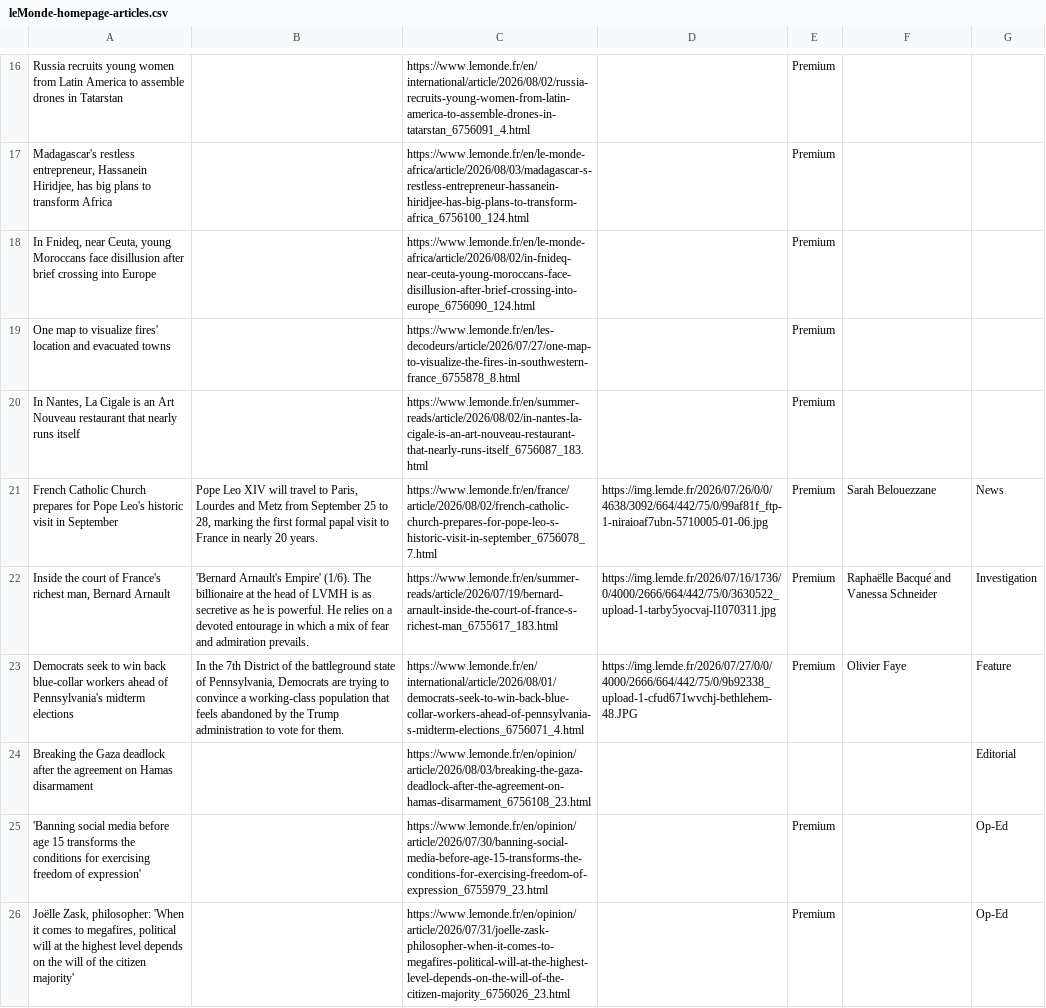
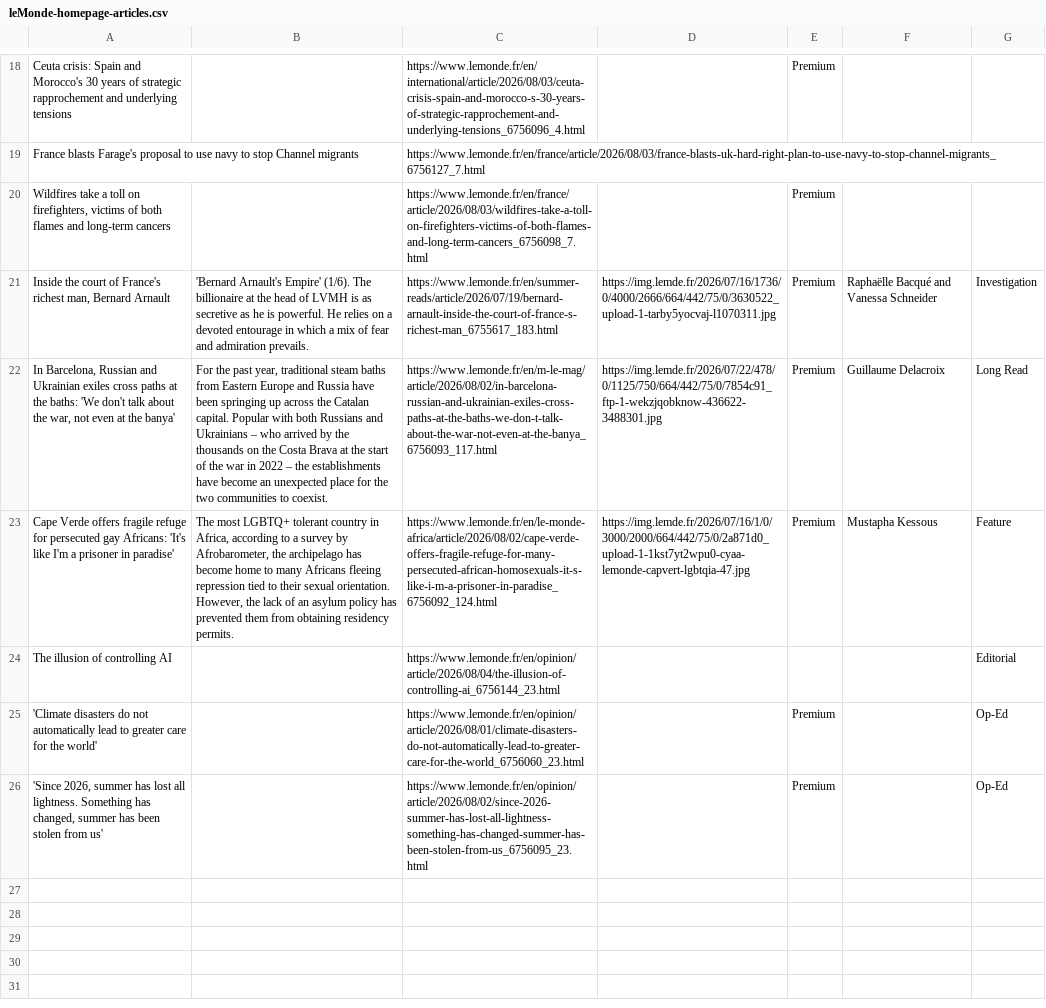
Before and after one commit to vnn8248/homework-07, a CSV file: leMonde-homepage-articles.csv, drawn as a sheet; only a part is shown, gaps mark what is left out; removed rows and columns are numbered as before the commit, all else as after; the diff covers the shown part only; the diff names each change by its address in the sheet, - before the commit and + after, or states it on an @@ line.

```diff
--- a/leMonde-homepage-articles.csv
+++ b/leMonde-homepage-articles.csv
-A18: Russia recruits young women from Latin America to assemble drones in Tatarstan
+A18: Ceuta crisis: Spain and Morocco's 30 years of strategic rapprochement and underlying tensions
-C18: https://www.lemonde.fr/en/international/article/2026/08/02/russia-recruits-young-women-from-latin-america-to-assemble-drones-in-tatarstan_6756091_4.html
+C18: https://www.lemonde.fr/en/international/article/2026/08/03/ceuta-crisis-spain-and-morocco-s-30-years-of-strategic-rapprochement-and-underlying-tensions_6756096_4.html
-row 17: Madagascar's restless entrepreneur, Hassanein Hiridjee, has big plans to transform Africa |  | https://www.lemonde.fr/en/le-monde-africa/article/2026/08/03/madagascar-s-restless-entrepreneur-hassanein-hiridjee-has-big-plans-to-transform-africa_6756100_124.html |  | Premium
+row 19: France blasts Farage's proposal to use navy to stop Channel migrants |  | https://www.lemonde.fr/en/france/article/2026/08/03/france-blasts-uk-hard-right-plan-to-use-navy-to-stop-channel-migrants_6756127_7.html
-A20: In Fnideq, near Ceuta, young Moroccans face disillusion after brief crossing into Europe
+A20: Wildfires take a toll on firefighters, victims of both flames and long-term cancers
-C20: https://www.lemonde.fr/en/le-monde-africa/article/2026/08/02/in-fnideq-near-ceuta-young-moroccans-face-disillusion-after-brief-crossing-into-europe_6756090_124.html
+C20: https://www.lemonde.fr/en/france/article/2026/08/03/wildfires-take-a-toll-on-firefighters-victims-of-both-flames-and-long-term-cancers_6756098_7.html
-row 19: One map to visualize fires' location and evacuated towns |  | https://www.lemonde.fr/en/les-decodeurs/article/2026/07/27/one-map-to-visualize-the-fires-in-southwestern-france_6755878_8.html |  | Premium
-row 20: In Nantes, La Cigale is an Art Nouveau restaurant that nearly runs itself |  | https://www.lemonde.fr/en/summer-reads/article/2026/08/02/in-nantes-la-cigale-is-an-art-nouveau-restaurant-that-nearly-runs-itself_6756087_183.html |  | Premium
-row 21: French Catholic Church prepares for Pope Leo's historic visit in September | Pope Leo XIV will travel to Paris, Lourdes and Metz from September 25 to 28, marking the first formal papal visit to France in nearly 20 years. | https://www.lemonde.fr/en/france/article/2026/08/02/french-catholic-church-prepares-for-pope-leo-s-historic-visit-in-september_6756078_7.html | https://img.lemde.fr/2026/07/26/0/0/4638/3092/664/442/75/0/99af81f_ftp-1-niraioaf7ubn-5710005-01-06.jpg | Premium | Sarah Belouezzane | News
+row 22: In Barcelona, Russian and Ukrainian exiles cross paths at the baths: 'We don't talk about the war, not even at the banya' | For the past year, traditional steam baths from Eastern Europe and Russia have been springing up across the Catalan capital. Popular with both Russians and Ukrainians – who arrived by the thousands on the Costa Brava at the start of the war in 2022 – the establishments have become an unexpected place for the two communities to coexist. | https://www.lemonde.fr/en/m-le-mag/article/2026/08/02/in-barcelona-russian-and-ukrainian-exiles-cross-paths-at-the-baths-we-don-t-talk-about-the-war-not-even-at-the-banya_6756093_117.html | https://img.lemde.fr/2026/07/22/478/0/1125/750/664/442/75/0/7854c91_ftp-1-wekzjqobknow-436622-3488301.jpg | Premium | Guillaume Delacroix | Long Read
-A23: Democrats seek to win back blue-collar workers ahead of Pennsylvania's midterm elections
+A23: Cape Verde offers fragile refuge for persecuted gay Africans: 'It's like I'm a prisoner in paradise'
-B23: In the 7th District of the battleground state of Pennsylvania, Democrats are trying to convince a working-class population that feels abandoned by the Trump administration to vote for them.
+B23: The most LGBTQ+ tolerant country in Africa, according to a survey by Afrobarometer, the archipelago has become home to many Africans fleeing repression tied to their sexual orientation. However, the lack of an asylum policy has prevented them from obtaining residency permits.
-C23: https://www.lemonde.fr/en/international/article/2026/08/01/democrats-seek-to-win-back-blue-collar-workers-ahead-of-pennsylvania-s-midterm-elections_6756071_4.html
+C23: https://www.lemonde.fr/en/le-monde-africa/article/2026/08/02/cape-verde-offers-fragile-refuge-for-many-persecuted-african-homosexuals-it-s-like-i-m-a-prisoner-in-paradise_6756092_124.html
-D23: https://img.lemde.fr/2026/07/27/0/0/4000/2666/664/442/75/0/9b92338_upload-1-cfud671wvchj-bethlehem-48.JPG
+D23: https://img.lemde.fr/2026/07/16/1/0/3000/2000/664/442/75/0/2a871d0_upload-1-1kst7yt2wpu0-cyaa-lemonde-capvert-lgbtqia-47.jpg
-F23: Olivier Faye
+F23: Mustapha Kessous
-A24: Breaking the Gaza deadlock after the agreement on Hamas disarmament
+A24: The illusion of controlling AI
-C24: https://www.lemonde.fr/en/opinion/article/2026/08/03/breaking-the-gaza-deadlock-after-the-agreement-on-hamas-disarmament_6756108_23.html
+C24: https://www.lemonde.fr/en/opinion/article/2026/08/04/the-illusion-of-controlling-ai_6756144_23.html
-A25: 'Banning social media before age 15 transforms the conditions for exercising freedom of expression'
+A25: 'Climate disasters do not automatically lead to greater care for the world'
-C25: https://www.lemonde.fr/en/opinion/article/2026/07/30/banning-social-media-before-age-15-transforms-the-conditions-for-exercising-freedom-of-expression_6755979_23.html
+C25: https://www.lemonde.fr/en/opinion/article/2026/08/01/climate-disasters-do-not-automatically-lead-to-greater-care-for-the-world_6756060_23.html
-A26: Joëlle Zask, philosopher: 'When it comes to megafires, political will at the highest level depends on the will of the citizen majority'
+A26: 'Since 2026, summer has lost all lightness. Something has changed, summer has been stolen from us'
-C26: https://www.lemonde.fr/en/opinion/article/2026/07/31/joelle-zask-philosopher-when-it-comes-to-megafires-political-will-at-the-highest-level-depends-on-the-will-of-the-citizen-majority_6756026_23.html
+C26: https://www.lemonde.fr/en/opinion/article/2026/08/02/since-2026-summer-has-lost-all-lightness-something-has-changed-summer-has-been-stolen-from-us_6756095_23.html
```
Also changed, not shown: 12 added rows, 10 removed rows and 12 edited cells elsewhere in this file.
